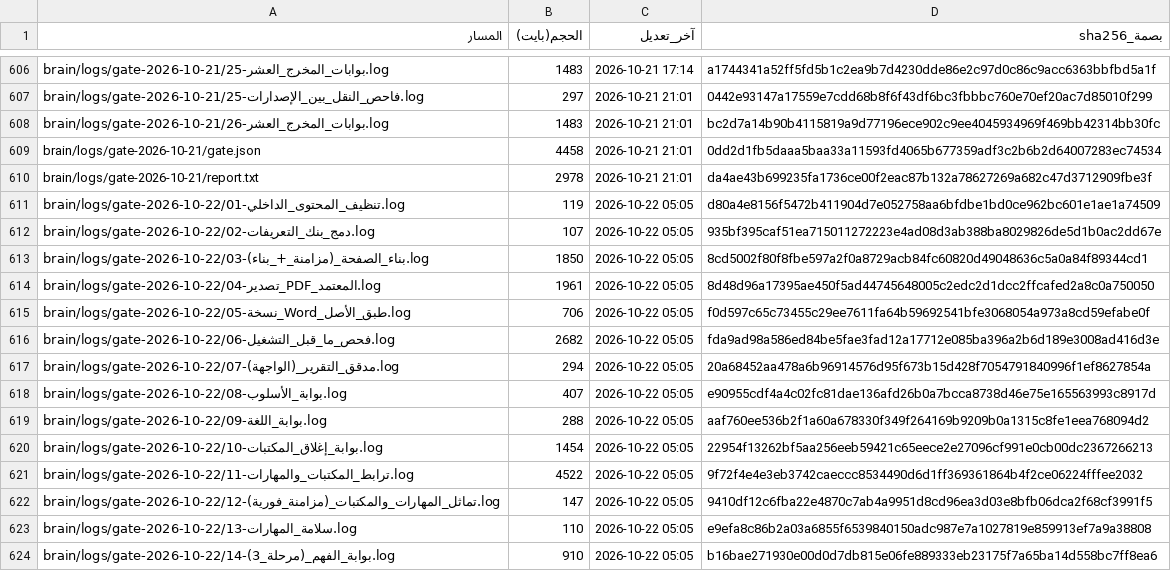
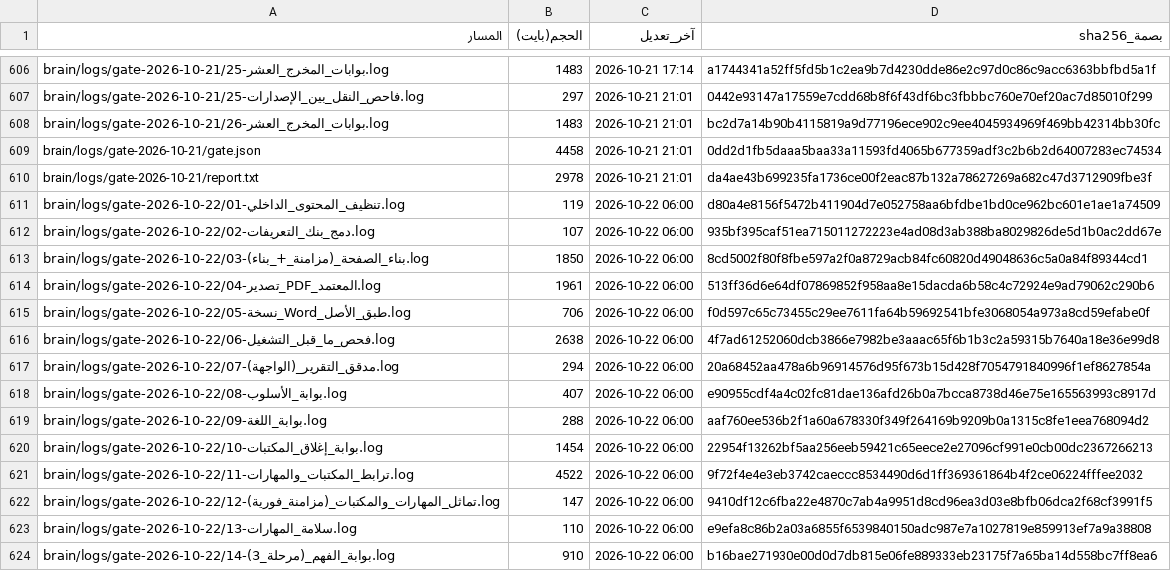
Before and after one commit to fahadaldoseri/mda-marine-system, a TSV file: docs/فهرس-الملفات.tsv, drawn as a sheet; only a part is shown, gaps mark what is left out; the diff covers the shown part only.

```diff
--- a/docs/فهرس-الملفات.tsv
+++ b/docs/فهرس-الملفات.tsv
@@ -610,15 +610,15 @@ brain/logs/gate-2026-10-21/gate.json	4458	2026-10-21 21:01	0dd2d1fb5daaa5baa33a1
 brain/logs/gate-2026-10-21/report.txt	2978	2026-10-21 21:01	da4ae43b699235fa1736ce00f2eac87b132a78627269a682c47d3712909fbe3f
-brain/logs/gate-2026-10-22/01-تنظيف_المحتوى_الداخلي.log	119	2026-10-22 05:05	d80a4e8156f5472b411904d7e052758aa6bfdbe1bd0ce962bc601e1ae1a74509
-brain/logs/gate-2026-10-22/02-دمج_بنك_التعريفات.log	107	2026-10-22 05:05	935bf395caf51ea715011272223e4ad08d3ab388ba8029826de5d1b0ac2dd67e
-brain/logs/gate-2026-10-22/03-بناء_الصفحة_(مزامنة_+_بناء).log	1850	2026-10-22 05:05	8cd5002f80f8fbe597a2f0a8729acb84fc60820d49048636c5a0a84f89344cd1
-brain/logs/gate-2026-10-22/04-تصدير_PDF_المعتمد.log	1961	2026-10-22 05:05	8d48d96a17395ae450f5ad44745648005c2edc2d1dcc2ffcafed2a8c0a750050
-brain/logs/gate-2026-10-22/05-نسخة_Word_طبق_الأصل.log	706	2026-10-22 05:05	f0d597c65c73455c29ee7611fa64b59692541bfe3068054a973a8cd59efabe0f
-brain/logs/gate-2026-10-22/06-فحص_ما_قبل_التشغيل.log	2682	2026-10-22 05:05	fda9ad98a586ed84be5fae3fad12a17712e085ba396a2b6d189e3008ad416d3e
-brain/logs/gate-2026-10-22/07-مدقق_التقرير_(الواجهة).log	294	2026-10-22 05:05	20a68452aa478a6b96914576d95f673b15d428f7054791840996f1ef8627854a
-brain/logs/gate-2026-10-22/08-بوابة_الأسلوب.log	407	2026-10-22 05:05	e90955cdf4a4c02fc81dae136afd26b0a7bcca8738d46e75e165563993c8917d
-brain/logs/gate-2026-10-22/09-بوابة_اللغة.log	288	2026-10-22 05:05	aaf760ee536b2f1a60a678330f349f264169b9209b0a1315c8fe1eea768094d2
-brain/logs/gate-2026-10-22/10-بوابة_إغلاق_المكتبات.log	1454	2026-10-22 05:05	22954f13262bf5aa256eeb59421c65eece2e27096cf991e0cb00dc2367266213
-brain/logs/gate-2026-10-22/11-ترابط_المكتبات_والمهارات.log	4522	2026-10-22 05:05	9f72f4e4e3eb3742caeccc8534490d6d1ff369361864b4f2ce06224fffee2032
-brain/logs/gate-2026-10-22/12-تماثل_المهارات_والمكتبات_(مزامنة_فورية).log	147	2026-10-22 05:05	9410df12c6fba22e4870c7ab4a9951d8cd96ea3d03e8bfb06dca2f68cf3991f5
-brain/logs/gate-2026-10-22/13-سلامة_المهارات.log	110	2026-10-22 05:05	e9efa8c86b2a03a6855f6539840150adc987e7a1027819e859913ef7a9a38808
-brain/logs/gate-2026-10-22/14-بوابة_الفهم_(مرحلة_3).log	910	2026-10-22 05:05	b16bae271930e00d0d7db815e06fe889333eb23175f7a65ba14d558bc7ff8ea6
+brain/logs/gate-2026-10-22/01-تنظيف_المحتوى_الداخلي.log	119	2026-10-22 06:00	d80a4e8156f5472b411904d7e052758aa6bfdbe1bd0ce962bc601e1ae1a74509
+brain/logs/gate-2026-10-22/02-دمج_بنك_التعريفات.log	107	2026-10-22 06:00	935bf395caf51ea715011272223e4ad08d3ab388ba8029826de5d1b0ac2dd67e
+brain/logs/gate-2026-10-22/03-بناء_الصفحة_(مزامنة_+_بناء).log	1850	2026-10-22 06:00	8cd5002f80f8fbe597a2f0a8729acb84fc60820d49048636c5a0a84f89344cd1
+brain/logs/gate-2026-10-22/04-تصدير_PDF_المعتمد.log	1961	2026-10-22 06:00	513ff36d6e64df07869852f958aa8e15dacda6b58c4c72924e9ad79062c290b6
+brain/logs/gate-2026-10-22/05-نسخة_Word_طبق_الأصل.log	706	2026-10-22 06:00	f0d597c65c73455c29ee7611fa64b59692541bfe3068054a973a8cd59efabe0f
+brain/logs/gate-2026-10-22/06-فحص_ما_قبل_التشغيل.log	2638	2026-10-22 06:00	4f7ad61252060dcb3866e7982be3aaac65f6b1b3c2a59315b7640a18e36e99d8
+brain/logs/gate-2026-10-22/07-مدقق_التقرير_(الواجهة).log	294	2026-10-22 06:00	20a68452aa478a6b96914576d95f673b15d428f7054791840996f1ef8627854a
+brain/logs/gate-2026-10-22/08-بوابة_الأسلوب.log	407	2026-10-22 06:00	e90955cdf4a4c02fc81dae136afd26b0a7bcca8738d46e75e165563993c8917d
+brain/logs/gate-2026-10-22/09-بوابة_اللغة.log	288	2026-10-22 06:00	aaf760ee536b2f1a60a678330f349f264169b9209b0a1315c8fe1eea768094d2
+brain/logs/gate-2026-10-22/10-بوابة_إغلاق_المكتبات.log	1454	2026-10-22 06:00	22954f13262bf5aa256eeb59421c65eece2e27096cf991e0cb00dc2367266213
+brain/logs/gate-2026-10-22/11-ترابط_المكتبات_والمهارات.log	4522	2026-10-22 06:00	9f72f4e4e3eb3742caeccc8534490d6d1ff369361864b4f2ce06224fffee2032
+brain/logs/gate-2026-10-22/12-تماثل_المهارات_والمكتبات_(مزامنة_فورية).log	147	2026-10-22 06:00	9410df12c6fba22e4870c7ab4a9951d8cd96ea3d03e8bfb06dca2f68cf3991f5
+brain/logs/gate-2026-10-22/13-سلامة_المهارات.log	110	2026-10-22 06:00	e9efa8c86b2a03a6855f6539840150adc987e7a1027819e859913ef7a9a38808
+brain/logs/gate-2026-10-22/14-بوابة_الفهم_(مرحلة_3).log	910	2026-10-22 06:00	b16bae271930e00d0d7db815e06fe889333eb23175f7a65ba14d558bc7ff8ea6
```
Also changed, not shown: 2 added rows and 75 edited cells elsewhere in this file, 21 other files.
